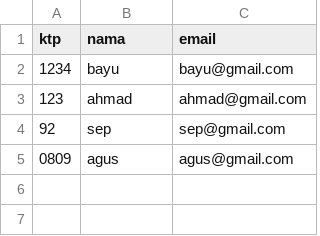
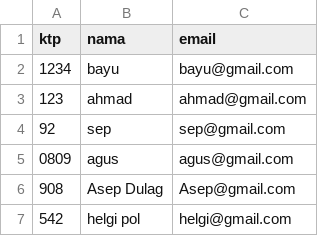
Before and after one commit to helgi901/TUGAS-REFISI, a CSV file: peminjam.csv, drawn as a sheet.

Commit message:
Update peminjam.csv

```diff
--- a/peminjam.csv
+++ b/peminjam.csv
@@ -5 +5,3 @@ ktp               ,nama                ,email
 0809              ,agus                ,agus@gmail.com
+908               ,Asep Dulag          ,Asep@gmail.com
+542               ,helgi pol           ,helgi@gmail.com
```
